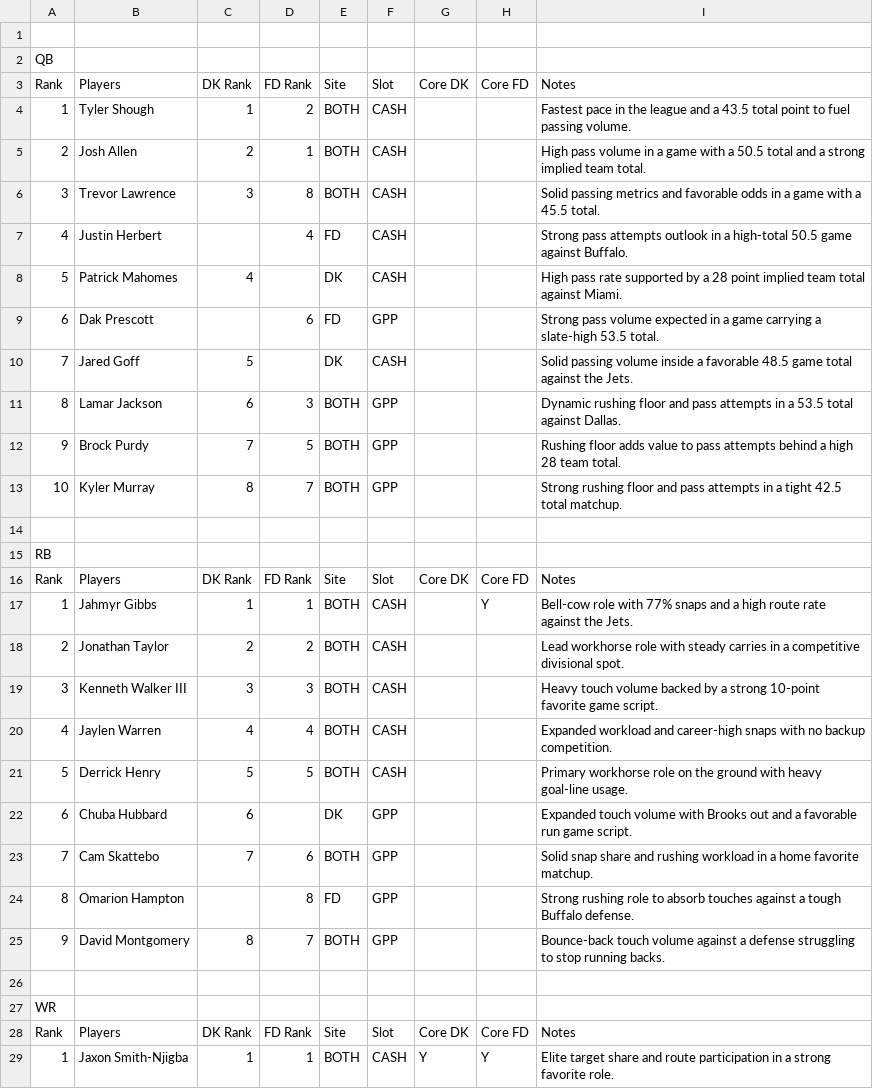
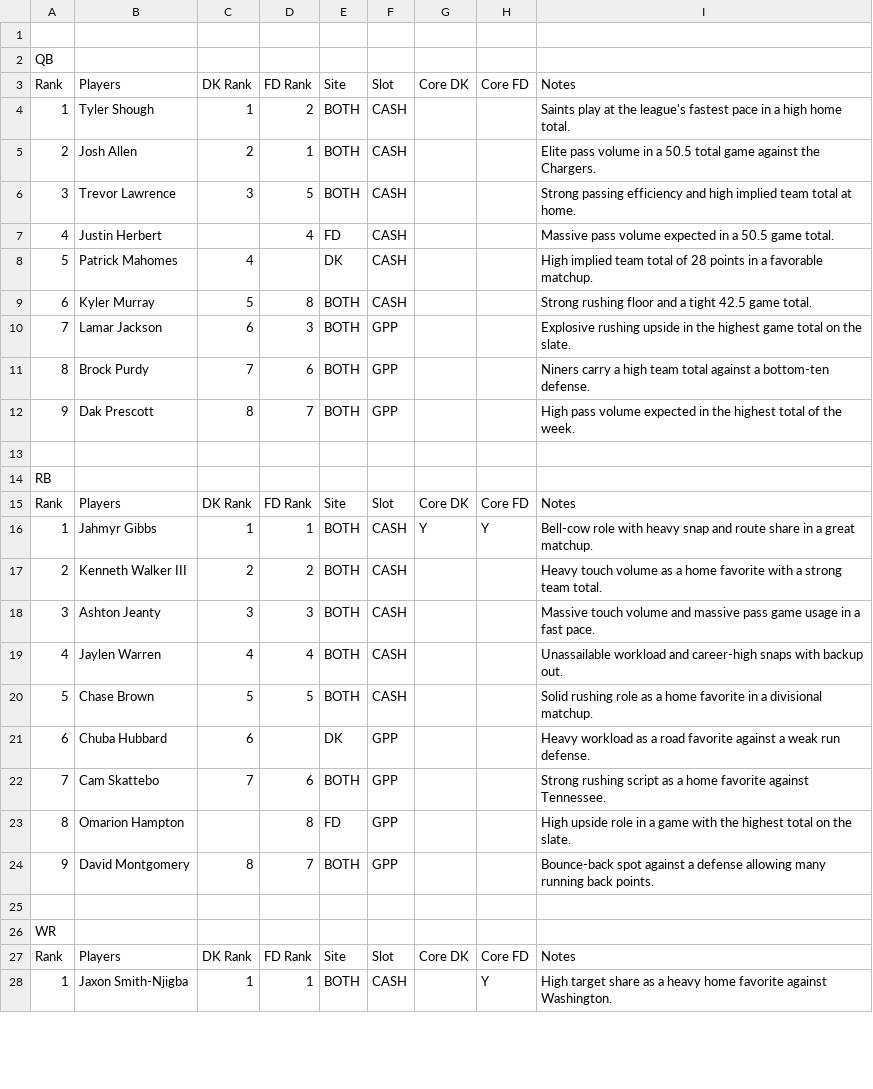
Before and after one commit to chrisgimino/nflcoreplays, a CSV file: NFL_SUNDAY_BEST_CORE.csv, drawn as a sheet; only a part is shown; the diff covers the shown part only.

Commit message:
Update NFL_SUNDAY_BEST_CORE.csv - 2026-09-27 08:11

```diff
--- a/NFL_SUNDAY_BEST_CORE.csv
+++ b/NFL_SUNDAY_BEST_CORE.csv
@@ -3,12 +3,11 @@ QB,,,,,,,,
 Rank,Players,DK Rank,FD Rank,Site,Slot,Core DK,Core FD,Notes
-1,Tyler Shough,1,2,BOTH,CASH,,,Fastest pace in the league and a 43.5 total point to fuel passing volume.
-2,Josh Allen,2,1,BOTH,CASH,,,High pass volume in a game with a 50.5 total and a strong implied team total.
-3,Trevor Lawrence,3,8,BOTH,CASH,,,Solid passing metrics and favorable odds in a game with a 45.5 total.
-4,Justin Herbert,,4,FD,CASH,,,Strong pass attempts outlook in a high-total 50.5 game against Buffalo.
-5,Patrick Mahomes,4,,DK,CASH,,,High pass rate supported by a 28 point implied team total against Miami.
-6,Dak Prescott,,6,FD,GPP,,,Strong pass volume expected in a game carrying a slate-high 53.5 total.
-7,Jared Goff,5,,DK,CASH,,,Solid passing volume inside a favorable 48.5 game total against the Jets.
-8,Lamar Jackson,6,3,BOTH,GPP,,,Dynamic rushing floor and pass attempts in a 53.5 total against Dallas.
-9,Brock Purdy,7,5,BOTH,GPP,,,Rushing floor adds value to pass attempts behind a high 28 team total.
-10,Kyler Murray,8,7,BOTH,GPP,,,Strong rushing floor and pass attempts in a tight 42.5 total matchup.
+1,Tyler Shough,1,2,BOTH,CASH,,,Saints play at the league's fastest pace in a high home total.
+2,Josh Allen,2,1,BOTH,CASH,,,Elite pass volume in a 50.5 total game against the Chargers.
+3,Trevor Lawrence,3,5,BOTH,CASH,,,Strong passing efficiency and high implied team total at home.
+4,Justin Herbert,,4,FD,CASH,,,Massive pass volume expected in a 50.5 game total.
+5,Patrick Mahomes,4,,DK,CASH,,,High implied team total of 28 points in a favorable matchup.
+6,Kyler Murray,5,8,BOTH,CASH,,,Strong rushing floor and a tight 42.5 game total.
+7,Lamar Jackson,6,3,BOTH,GPP,,,Explosive rushing upside in the highest game total on the slate.
+8,Brock Purdy,7,6,BOTH,GPP,,,Niners carry a high team total against a bottom-ten defense.
+9,Dak Prescott,8,7,BOTH,GPP,,,High pass volume expected in the highest total of the week.
 ,,,,,,,,
@@ -16,11 +15,11 @@ RB,,,,,,,,
 Rank,Players,DK Rank,FD Rank,Site,Slot,Core DK,Core FD,Notes
-1,Jahmyr Gibbs,1,1,BOTH,CASH,,Y,Bell-cow role with 77% snaps and a high route rate against the Jets.
-2,Jonathan Taylor,2,2,BOTH,CASH,,,Lead workhorse role with steady carries in a competitive divisional spot.
-3,Kenneth Walker III,3,3,BOTH,CASH,,,Heavy touch volume backed by a strong 10-point favorite game script.
-4,Jaylen Warren,4,4,BOTH,CASH,,,Expanded workload and career-high snaps with no backup competition.
-5,Derrick Henry,5,5,BOTH,CASH,,,Primary workhorse role on the ground with heavy goal-line usage.
-6,Chuba Hubbard,6,,DK,GPP,,,Expanded touch volume with Brooks out and a favorable run game script.
-7,Cam Skattebo,7,6,BOTH,GPP,,,Solid snap share and rushing workload in a home favorite matchup.
-8,Omarion Hampton,,8,FD,GPP,,,Strong rushing role to absorb touches against a tough Buffalo defense.
-9,David Montgomery,8,7,BOTH,GPP,,,Bounce-back touch volume against a defense struggling to stop running backs.
+1,Jahmyr Gibbs,1,1,BOTH,CASH,Y,Y,Bell-cow role with heavy snap and route share in a great matchup.
+2,Kenneth Walker III,2,2,BOTH,CASH,,,Heavy touch volume as a home favorite with a strong team total.
+3,Ashton Jeanty,3,3,BOTH,CASH,,,Massive touch volume and massive pass game usage in a fast pace.
+4,Jaylen Warren,4,4,BOTH,CASH,,,Unassailable workload and career-high snaps with backup out.
+5,Chase Brown,5,5,BOTH,CASH,,,Solid rushing role as a home favorite in a divisional matchup.
+6,Chuba Hubbard,6,,DK,GPP,,,Heavy workload as a road favorite against a weak run defense.
+7,Cam Skattebo,7,6,BOTH,GPP,,,Strong rushing script as a home favorite against Tennessee.
+8,Omarion Hampton,,8,FD,GPP,,,High upside role in a game with the highest total on the slate.
+9,David Montgomery,8,7,BOTH,GPP,,,Bounce-back spot against a defense allowing many running back points.
 ,,,,,,,,
@@ -28,2 +27,2 @@ WR,,,,,,,,
 Rank,Players,DK Rank,FD Rank,Site,Slot,Core DK,Core FD,Notes
-1,Jaxon Smith-Njigba,1,1,BOTH,CASH,Y,Y,Elite target share and route participation in a strong favorite role.
+1,Jaxon Smith-Njigba,1,1,BOTH,CASH,,Y,High target share as a heavy home favorite against Washington.
```
Also changed, not shown: 33 edited cells elsewhere in this file.
